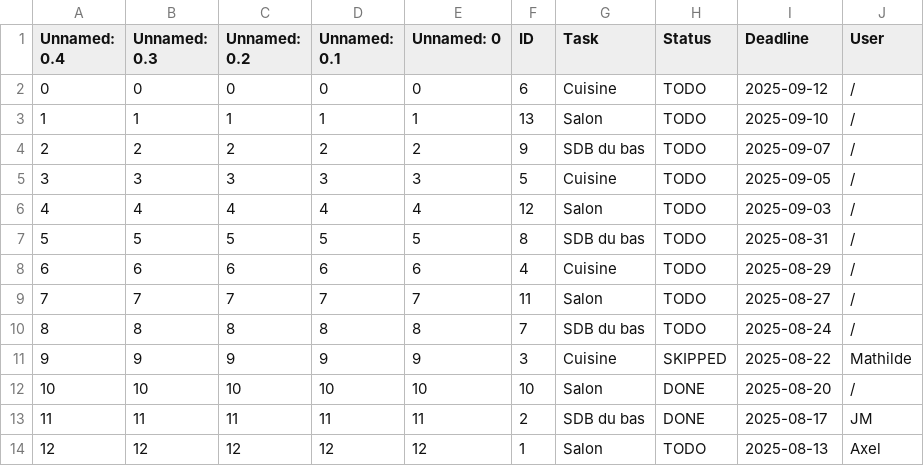
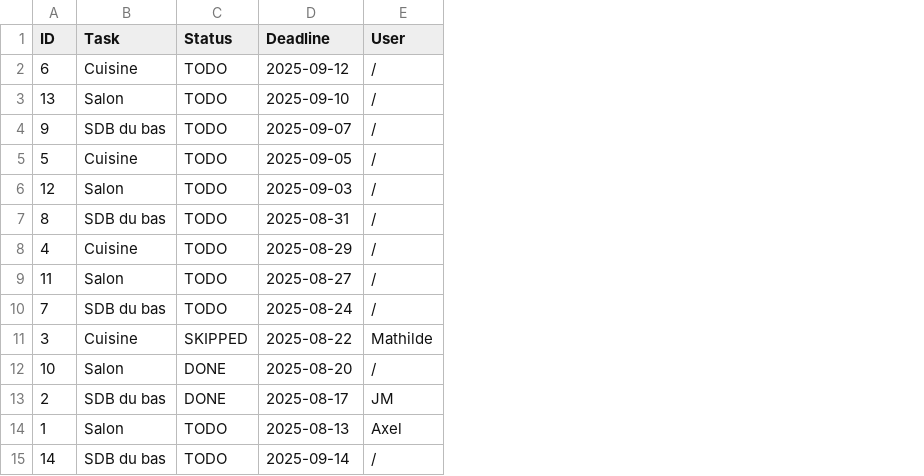
Before and after one commit to AXLMRIN/tidying-flat-app, a CSV file: data/calendar.csv, drawn as a sheet; removed rows and columns are numbered as before the commit, all else as after; the diff names each change by its address in the sheet, - before the commit and + after, or states it on an @@ line.

```diff
--- a/data/calendar.csv
+++ b/data/calendar.csv
-column A (Unnamed: 0.4), rows 2-14: 0 | 1 | 2 | 3 | 4 | 5 | 6 | 7 | 8 | 9 | 10 | 11 | 12
-column B (Unnamed: 0.3), rows 2-14: 0 | 1 | 2 | 3 | 4 | 5 | 6 | 7 | 8 | 9 | 10 | 11 | 12
-column C (Unnamed: 0.2), rows 2-14: 0 | 1 | 2 | 3 | 4 | 5 | 6 | 7 | 8 | 9 | 10 | 11 | 12
-column D (Unnamed: 0.1), rows 2-14: 0 | 1 | 2 | 3 | 4 | 5 | 6 | 7 | 8 | 9 | 10 | 11 | 12
-column E (Unnamed: 0), rows 2-14: 0 | 1 | 2 | 3 | 4 | 5 | 6 | 7 | 8 | 9 | 10 | 11 | 12
+row 15: 14 | SDB du bas | TODO | 2025-09-14 | /
```
